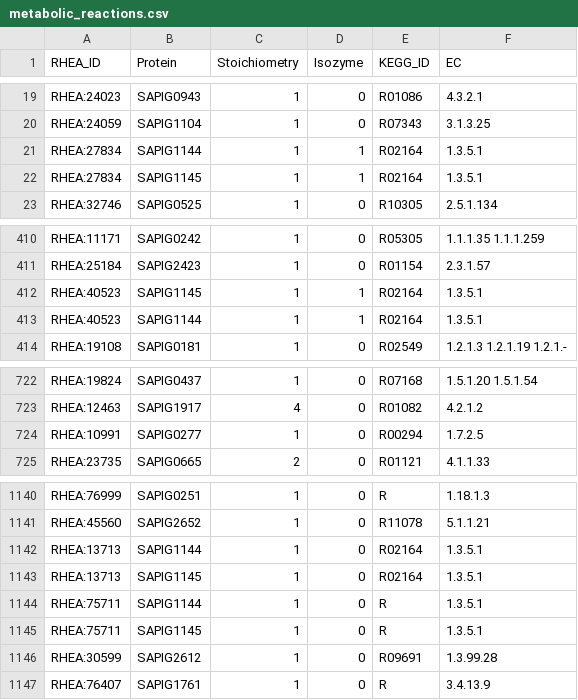
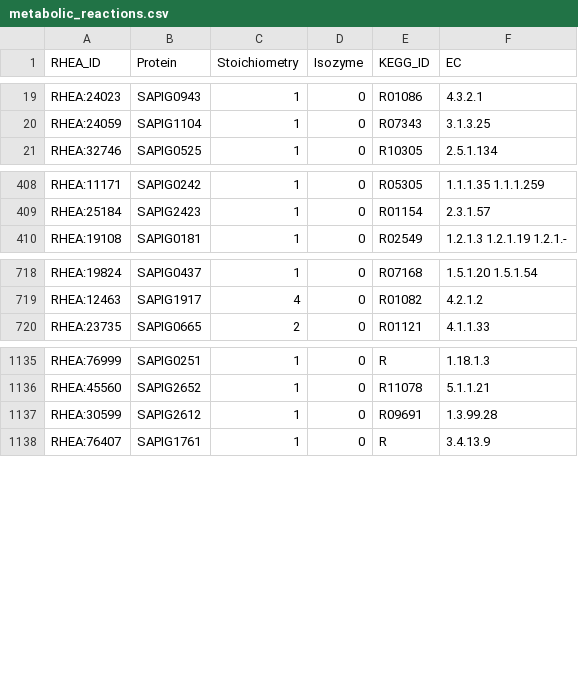
Before and after one commit to HettieC/StaphylococcusAureus, a CSV file: data/model/reactions/metabolic_reactions.csv, drawn as a sheet; only a part is shown, gaps mark what is left out; the diff names each change by its address in the sheet, - before the commit and + after, or states it on an @@ line.

```diff
--- a/data/model/reactions/metabolic_reactions.csv
+++ b/data/model/reactions/metabolic_reactions.csv
-row 21: RHEA:27834 | SAPIG1144 | 1 | 1 | R02164 | 1.3.5.1
-row 22: RHEA:27834 | SAPIG1145 | 1 | 1 | R02164 | 1.3.5.1
-row 412: RHEA:40523 | SAPIG1145 | 1 | 1 | R02164 | 1.3.5.1
-row 413: RHEA:40523 | SAPIG1144 | 1 | 1 | R02164 | 1.3.5.1
-row 724: RHEA:10991 | SAPIG0277 | 1 | 0 | R00294 | 1.7.2.5
-row 1142: RHEA:13713 | SAPIG1144 | 1 | 0 | R02164 | 1.3.5.1
-row 1143: RHEA:13713 | SAPIG1145 | 1 | 0 | R02164 | 1.3.5.1
-row 1144: RHEA:75711 | SAPIG1144 | 1 | 0 | R | 1.3.5.1
-row 1145: RHEA:75711 | SAPIG1145 | 1 | 0 | R | 1.3.5.1
```
Also changed, not shown: data/model/reactions/gapfilling_reactions.csv, data/model/reactions/unidirectional_reactions.csv, 7 other files.
